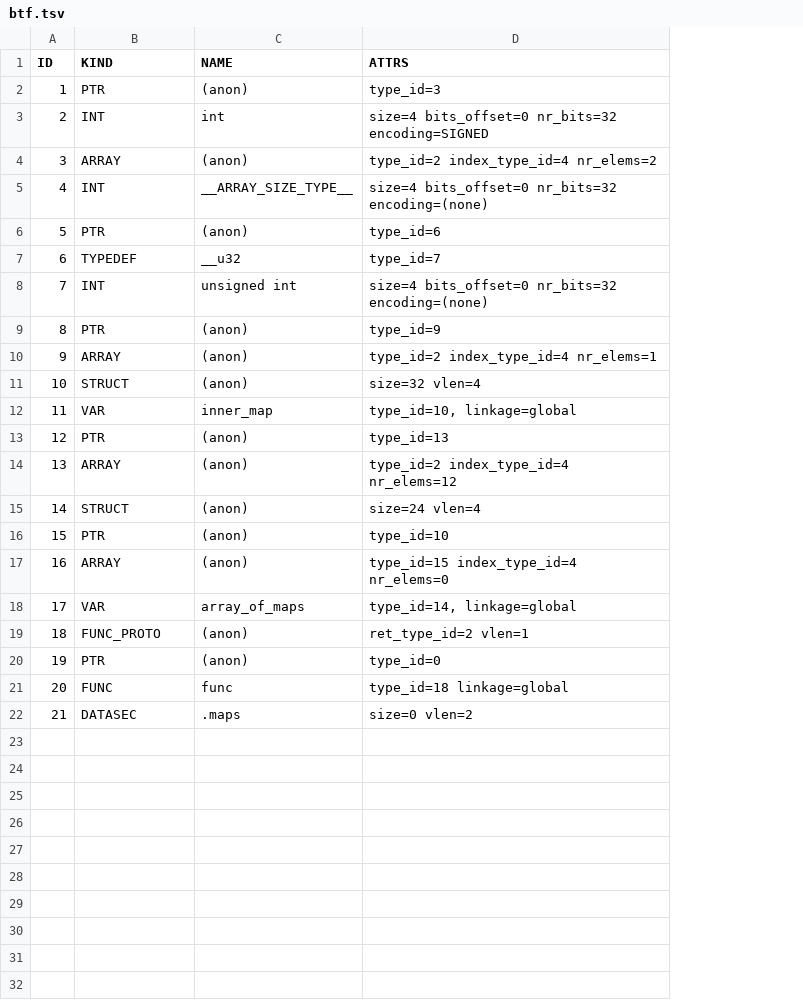
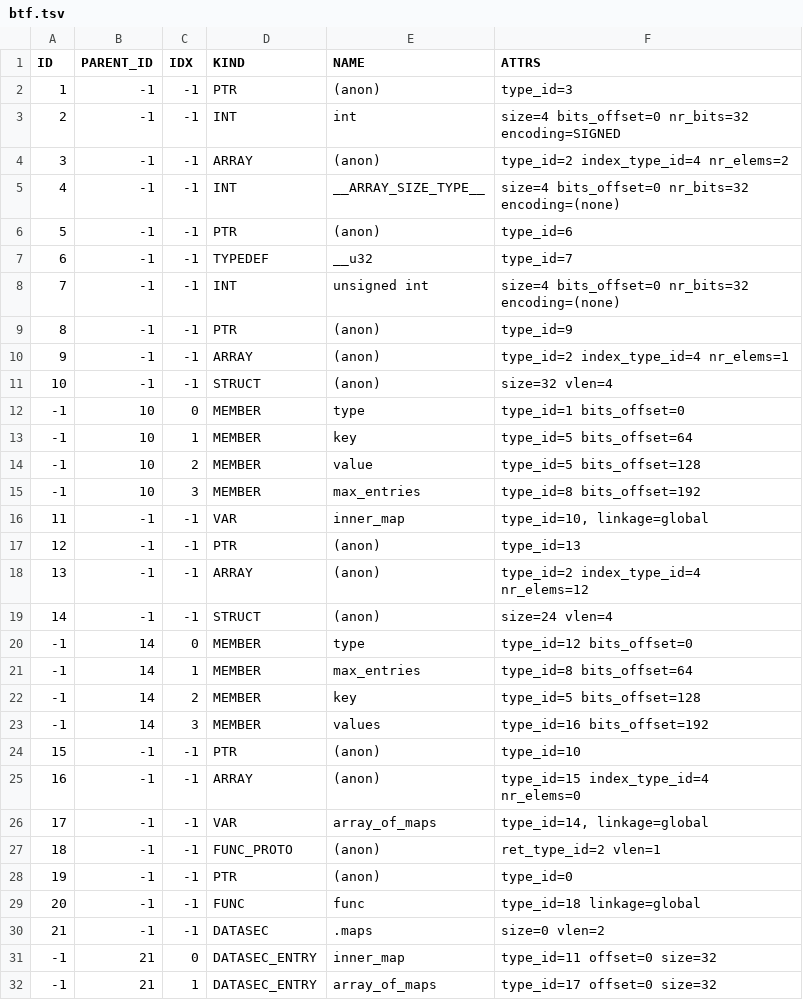
Before and after one commit to jessyfal04/st_ebpf, a TSV file: tools/out/map_in_map/tsv/btf.tsv, drawn as a sheet; the diff names each change by its address in the sheet, - before the commit and + after, or states it on an @@ line.

```diff
--- a/tools/out/map_in_map/tsv/btf.tsv
+++ b/tools/out/map_in_map/tsv/btf.tsv
+column B (PARENT_ID), rows 2-11: all -1; rows 16-19: all -1; rows 24-30: all -1
+column C (IDX), rows 2-11: all -1; rows 16-19: all -1; rows 24-30: all -1
+row 12: -1 | 10 | 0 | MEMBER | type | type_id=1 bits_offset=0
+row 13: -1 | 10 | 1 | MEMBER | key | type_id=5 bits_offset=64
+row 14: -1 | 10 | 2 | MEMBER | value | type_id=5 bits_offset=128
+row 15: -1 | 10 | 3 | MEMBER | max_entries | type_id=8 bits_offset=192
+row 20: -1 | 14 | 0 | MEMBER | type | type_id=12 bits_offset=0
+row 21: -1 | 14 | 1 | MEMBER | max_entries | type_id=8 bits_offset=64
+row 22: -1 | 14 | 2 | MEMBER | key | type_id=5 bits_offset=128
+row 23: -1 | 14 | 3 | MEMBER | values | type_id=16 bits_offset=192
+row 31: -1 | 21 | 0 | DATASEC_ENTRY | inner_map | type_id=11 offset=0 size=32
+row 32: -1 | 21 | 1 | DATASEC_ENTRY | array_of_maps | type_id=17 offset=0 size=32
```
Also changed, not shown: tools/out/maps/tsv/btf.tsv, tools/out/mean_point/tsv/btf.tsv, 13 other files.
